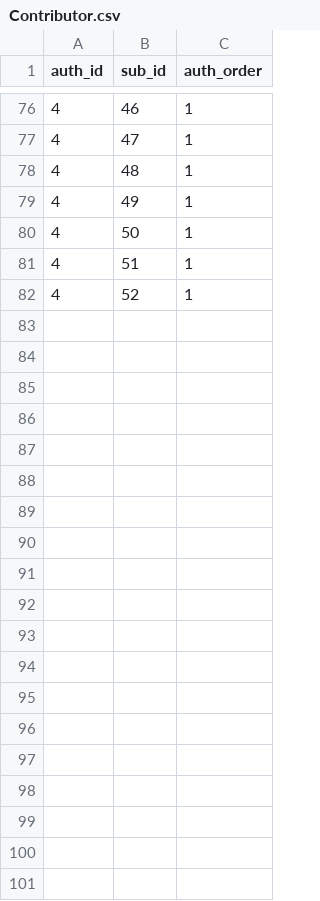
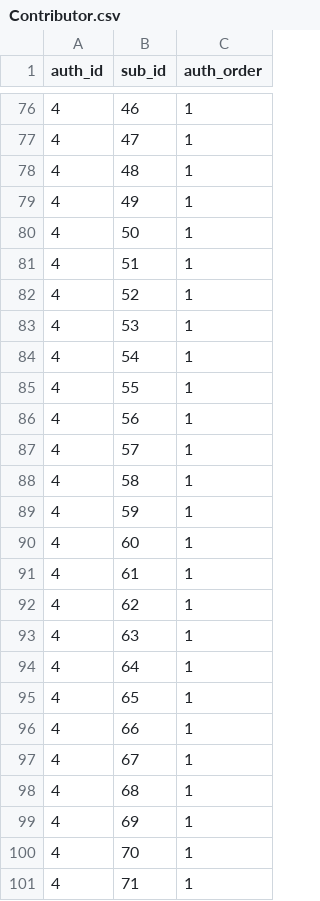
Before and after one commit to achen2003/CSC343_A3, a CSV file: data/Contributor.csv, drawn as a sheet; only a part is shown, gaps mark what is left out; the diff covers the shown part only; the diff names each change by its address in the sheet, - before the commit and + after, or states it on an @@ line.

```diff
--- a/data/Contributor.csv
+++ b/data/Contributor.csv
+row 83: 4 | 53 | 1
+row 84: 4 | 54 | 1
+row 85: 4 | 55 | 1
+row 86: 4 | 56 | 1
+row 87: 4 | 57 | 1
+row 88: 4 | 58 | 1
+row 89: 4 | 59 | 1
+row 90: 4 | 60 | 1
+row 91: 4 | 61 | 1
+row 92: 4 | 62 | 1
+row 93: 4 | 63 | 1
+row 94: 4 | 64 | 1
+row 95: 4 | 65 | 1
+row 96: 4 | 66 | 1
+row 97: 4 | 67 | 1
+row 98: 4 | 68 | 1
+row 99: 4 | 69 | 1
+row 100: 4 | 70 | 1
+row 101: 4 | 71 | 1
```
Also changed, not shown: 11 added rows elsewhere in this file, data/Conference.csv, data/Session.csv, 3 other files.
